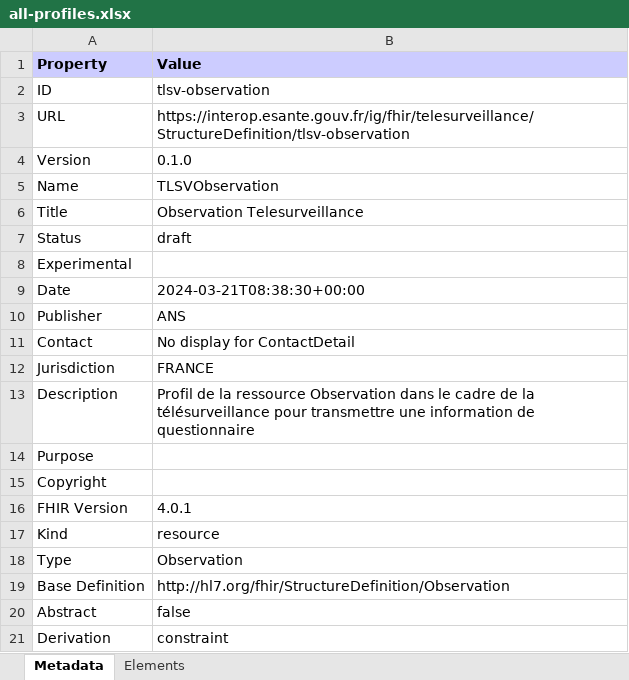
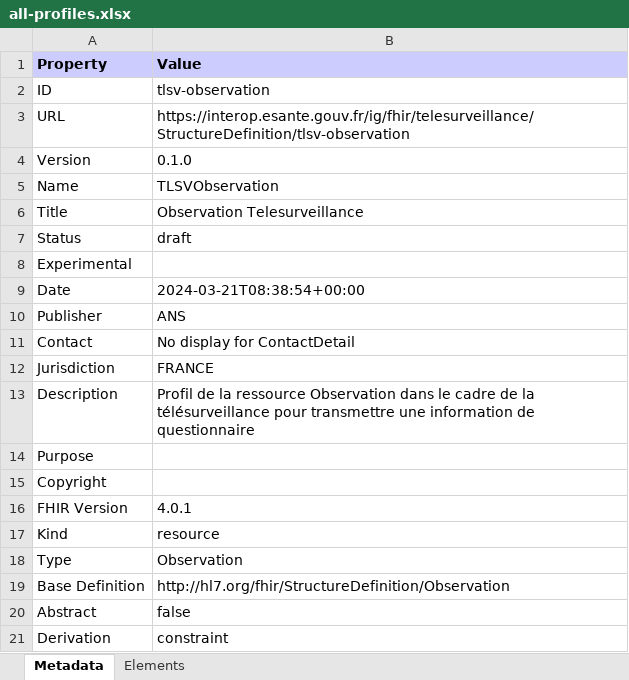
Before and after one commit to ansforge/IG-fhir-telesurveillance, an Excel workbook: main/ig/all-profiles.xlsx, sheet Metadata, drawn as a sheet; values as stored, in another font and other column widths than the file's, no borders; the diff names each change by its address in the sheet, - before the commit and + after, or states it on an @@ line.

```diff
--- a/main/ig/all-profiles.xlsx (sheet Metadata)
+++ b/main/ig/all-profiles.xlsx (sheet Metadata)
-B9 (Value): 2024-03-21T08:38:30+00:00
+B9 (Value): 2024-03-21T08:38:54+00:00
```
Also changed, not shown: main/ig/StructureDefinition-tlsv-observation.xlsx, main/ig/ValueSet-TLSVCategory.xlsx, 49 other files.
